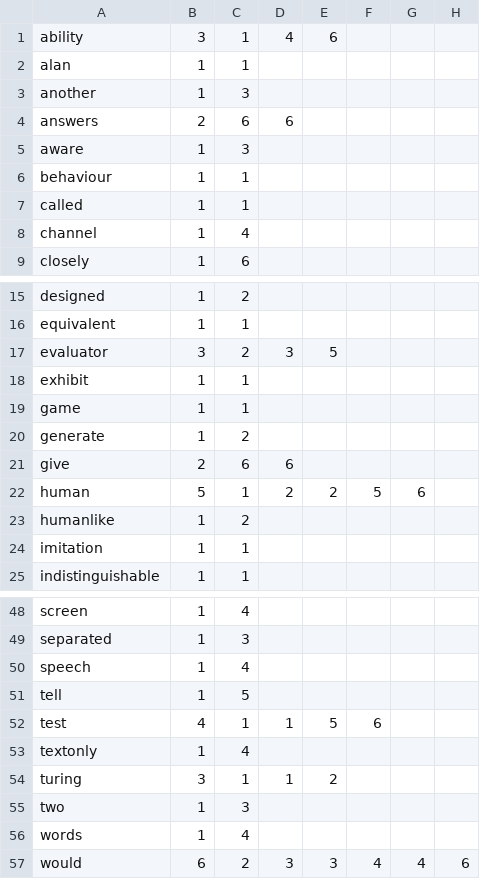
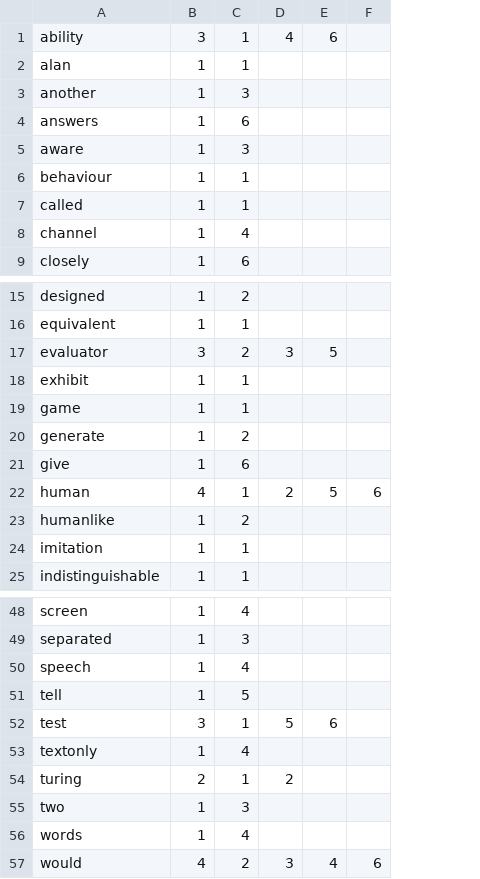
Before and after one commit to andika-eka/inverted-index, a CSV file: output/postingList.csv, drawn as a sheet; only a part is shown, gaps mark what is left out; removed rows and columns are numbered as before the commit, all else as after; the diff covers the shown part only; the diff names each change by its address in the sheet, - before the commit and + after, or states it on an @@ line.

```diff
--- a/output/postingList.csv
+++ b/output/postingList.csv
-column E, row 1: 6; rows 17-22: 5 |  |  |  |  | 2; rows 52-57: 5 |  | 2 |  |  | 3
-column G, row 22: 6; row 57: 4
-E1: (empty)
+E1: 6
-B4: 2
+B4: 1
-D4: 6
+D4: (empty)
-E17: (empty)
+E17: 5
-B21: 2
+B21: 1
-D21: 6
+D21: (empty)
-B22: 5
+B22: 4
-F22: (empty)
+F22: 6
-B52: 4
+B52: 3
-D52: 1
+D52: 5
-B54: 3
+B54: 2
-D54: 1
+D54: 2
-B57: 6
+B57: 4
```
Also changed, not shown: 4 edited cells elsewhere in this file, 7 other files.
